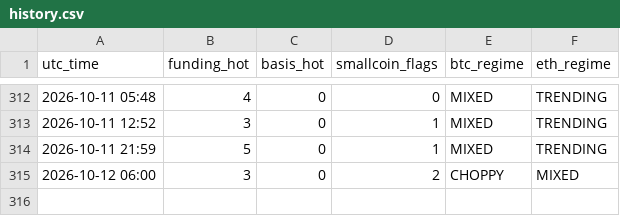
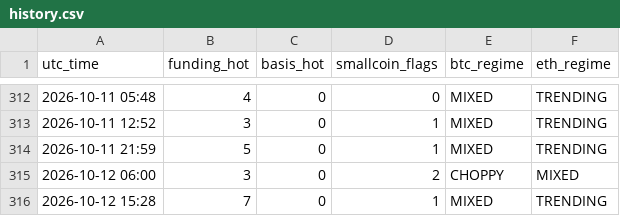
Before and after one commit to Li7wak865/pond-scanner, a CSV file: history.csv, drawn as a sheet; only a part is shown, gaps mark what is left out; the diff names each change by its address in the sheet, - before the commit and + after, or states it on an @@ line.

```diff
--- a/history.csv
+++ b/history.csv
+row 316: 2026-10-12 15:28 | 7 | 0 | 1 | MIXED | TRENDING
```
Also changed, not shown: 2 other files.
